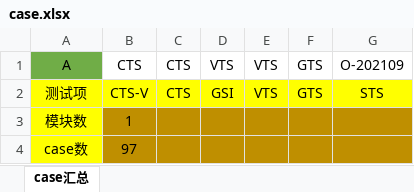
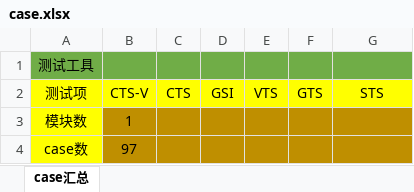
Before and after one commit to xdh2580/AutoWork, an Excel workbook: case.xlsx, sheet case汇总, drawn as a sheet; values as stored, in another font and other column widths than the file's, no borders; removed rows and columns are numbered as before the commit, all else as after; the diff names each change by its address in the sheet, - before the commit and + after, or states it on an @@ line.

```diff
--- a/case.xlsx (sheet case汇总)
+++ b/case.xlsx (sheet case汇总)
-row 1: A | CTS | CTS | VTS | VTS | GTS | O-202109
+row 1: 测试工具
```
Also changed, not shown: 2 other files.
